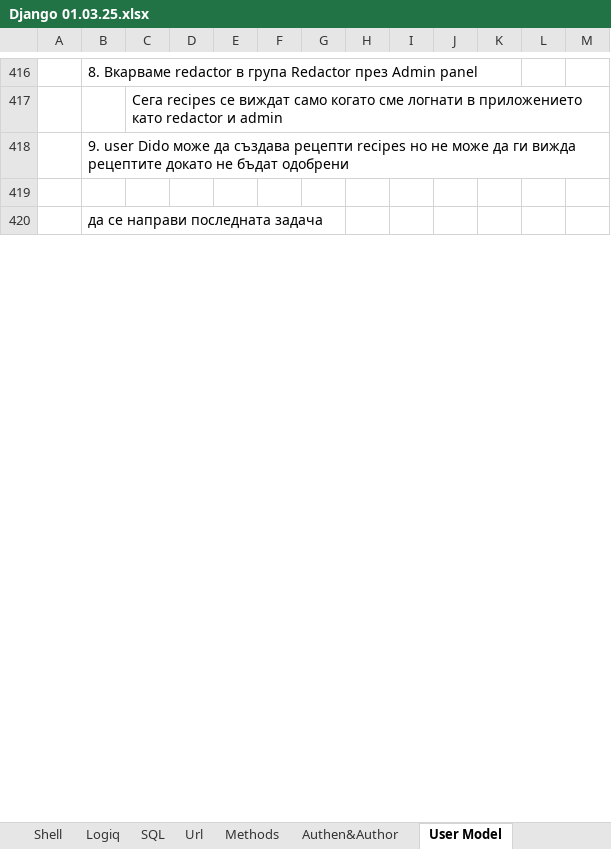
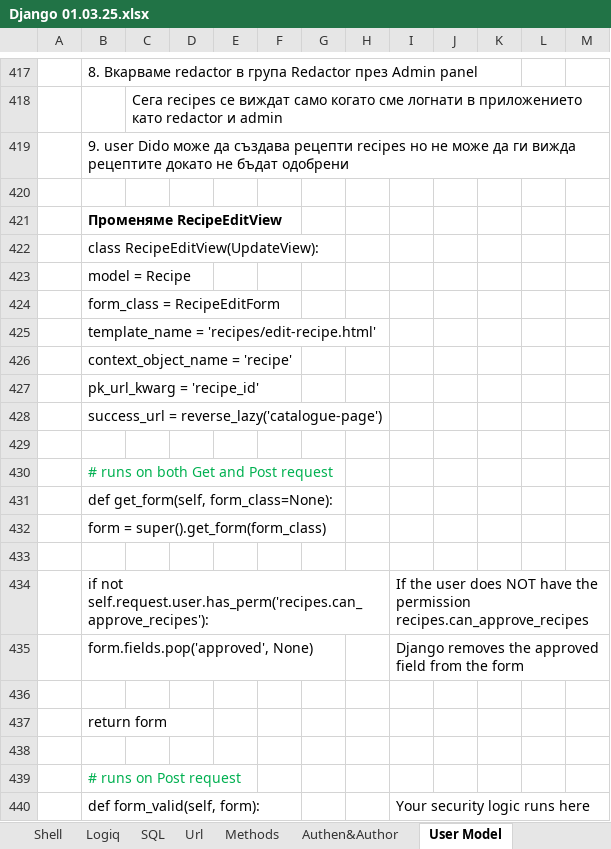
Before and after one commit to Vasil-S-Vasilev/git_test, an Excel workbook: Django 01.03.25.xlsx, sheet User Model, drawn as a sheet; only a part is shown, gaps mark what is left out; values as stored, in another font and other column widths than the file's, no borders; addresses are those after the commit; the diff covers the shown part only; the diff names each change by its address in the sheet, - before the commit and + after, or states it on an @@ line.

```diff
--- a/Django 01.03.25.xlsx (sheet User Model)
+++ b/Django 01.03.25.xlsx (sheet User Model)
-B421: да се направи последната задача
+B421: Променяме RecipeEditView
-B421 bold: off
+B421 bold: on
+row 422:  | class RecipeEditView(UpdateView):
+row 423:  | model = Recipe
+row 424:  | form_class = RecipeEditForm
+row 425:  | template_name = 'recipes/edit-recipe.html'
+row 426:  | context_object_name = 'recipe'
+row 427:  | pk_url_kwarg = 'recipe_id'
+row 428:  | success_url = reverse_lazy('catalogue-page')
+row 429: (empty)
+row 430:  | # runs on both Get and Post request
+row 431:  | def get_form(self, form_class=None):
+row 432:  | form = super().get_form(form_class)
+row 433: (empty)
+row 434:  | if not self.request.user.has_perm('recipes.can_approve_recipes'): |  |  |  |  |  |  | If the user does NOT have the permission recipes.can_approve_recipes
+row 435:  | form.fields.pop('approved', None) |  |  |  |  |  |  | Django removes the approved field from the form
+row 436: (empty)
+row 437:  | return form
+row 438: (empty)
+row 439:  | # runs on Post request
+row 440:  | def form_valid(self, form): |  |  |  |  |  |  | Your security logic runs here
```
Also changed, not shown: 193 added rows and 1 edited cell elsewhere in this sheet, examsDjangoBasics.xlsx, 3 other files.
